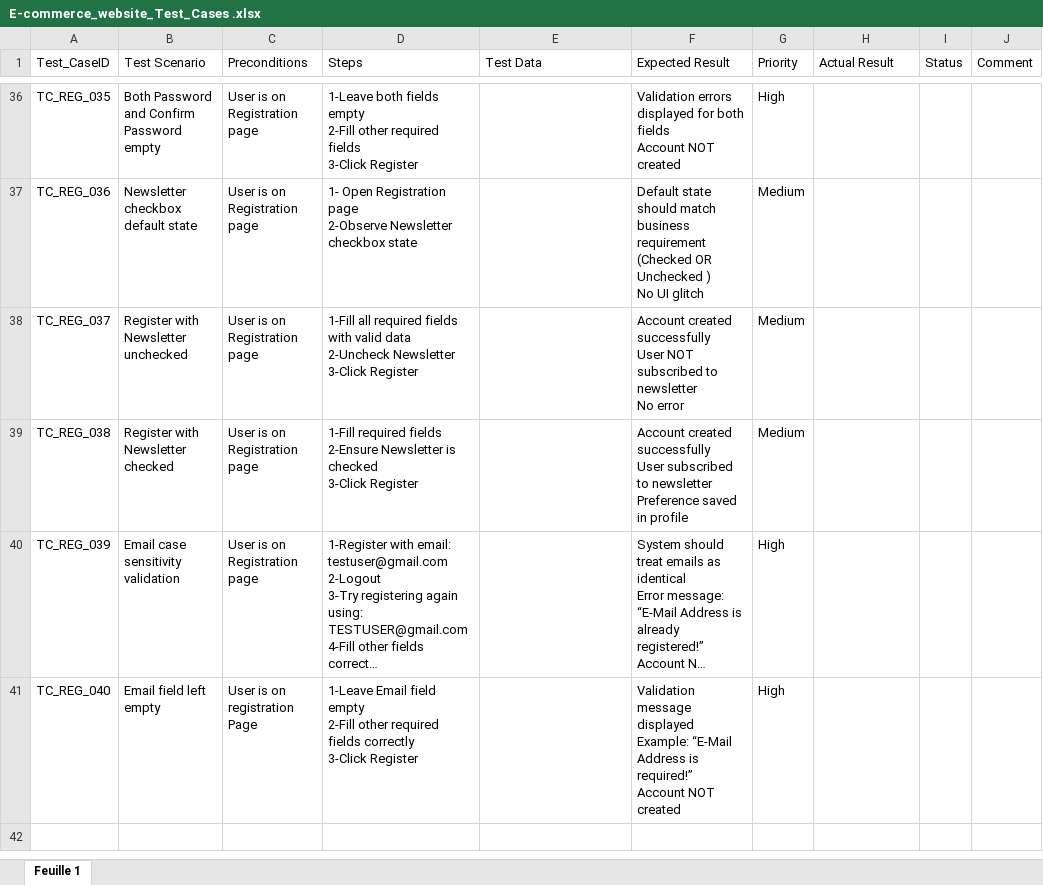
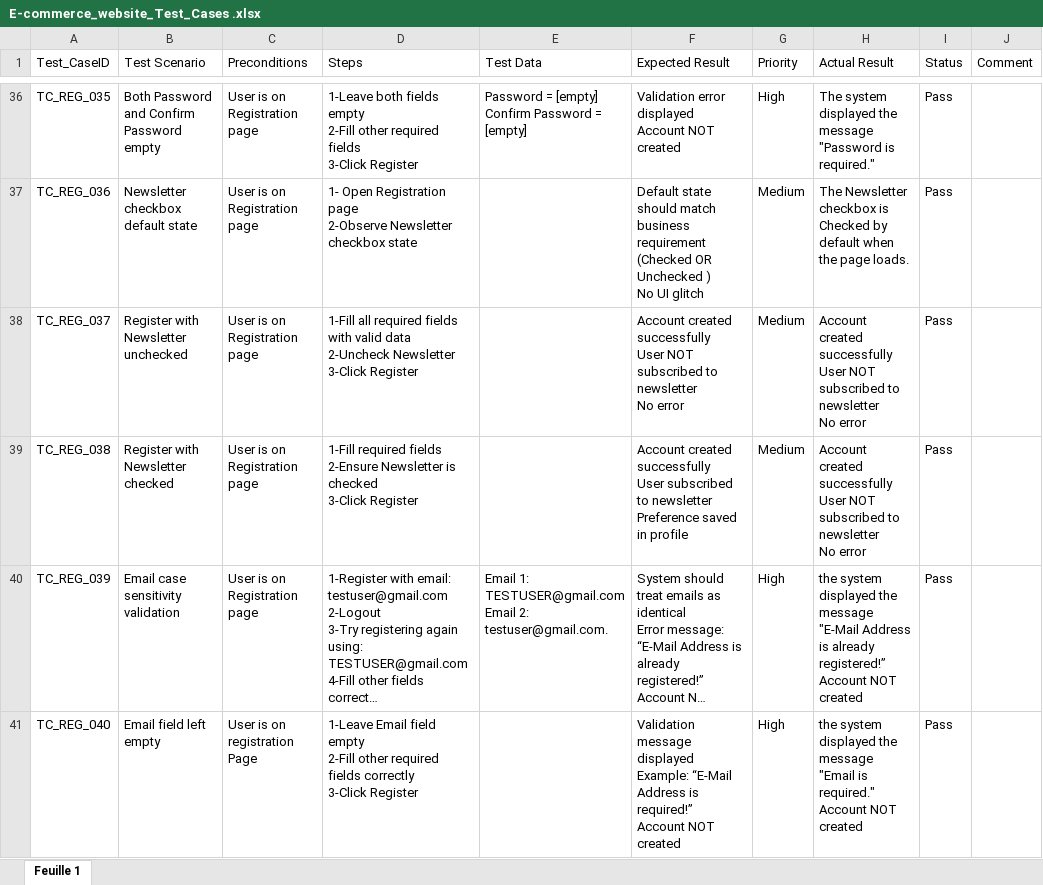
Before and after one commit to coderaliennadafy/manual-testing-portfolio, an Excel workbook: 3-E-Commerce-Manual-Testing-Project/2-Test_Cases/E-commerce_website_Test_Cases .xlsx, sheet Feuille 1, drawn as a sheet; only a part is shown, gaps mark what is left out; long unchanged cells end in …; values as stored, in another font and other column widths than the file's, no borders; charts and pictures not drawn; ↵ is a line break in a cell; the diff covers the shown part only; the diff names each change by its address in the sheet, - before the commit and + after, or states it on an @@ line.

Commit message:
push-test-cases-with-bug-report-finish-partie-registration

```diff
--- a/3-E-Commerce-Manual-Testing-Project/2-Test_Cases/E-commerce_website_Test_Cases .xlsx (sheet Feuille 1)
+++ b/3-E-Commerce-Manual-Testing-Project/2-Test_Cases/E-commerce_website_Test_Cases .xlsx (sheet Feuille 1)
-E36 (Test Data): (empty)
+E36 (Test Data): Password = [empty] ↵ Confirm Password = [empty]
-F36 (Expected Result): Validation errors displayed for both fields ↵ Account NOT…
+F36 (Expected Result): Validation error displayed ↵ Account NOT…
-H36 (Actual Result): (empty)
+H36 (Actual Result): The system displayed the message ↵ "Password is required."
-I36:I41 (Status): (empty)
+I36:I41 (Status): Pass
-H37 (Actual Result): (empty)
+H37 (Actual Result): The Newsletter checkbox is Checked by default when the page loads.
-H38:H39 (Actual Result): (empty)
+H38:H39 (Actual Result): Account created successfully ↵ User NOT subscribed to newsletter ↵ No error
-E40 (Test Data): (empty)
+E40 (Test Data): Email 1: TESTUSER@gmail.com ↵ Email 2: testuser@gmail.com.
-H40 (Actual Result): (empty)
+H40 (Actual Result): the system displayed the message ↵ "E-Mail Address is already registered!” ↵ Account NOT created
-H41 (Actual Result): (empty)
+H41 (Actual Result): the system displayed the message ↵ "Email is required." ↵ Account NOT created
```
Also changed, not shown: 49 edited cells elsewhere in this sheet, 2 other files.
